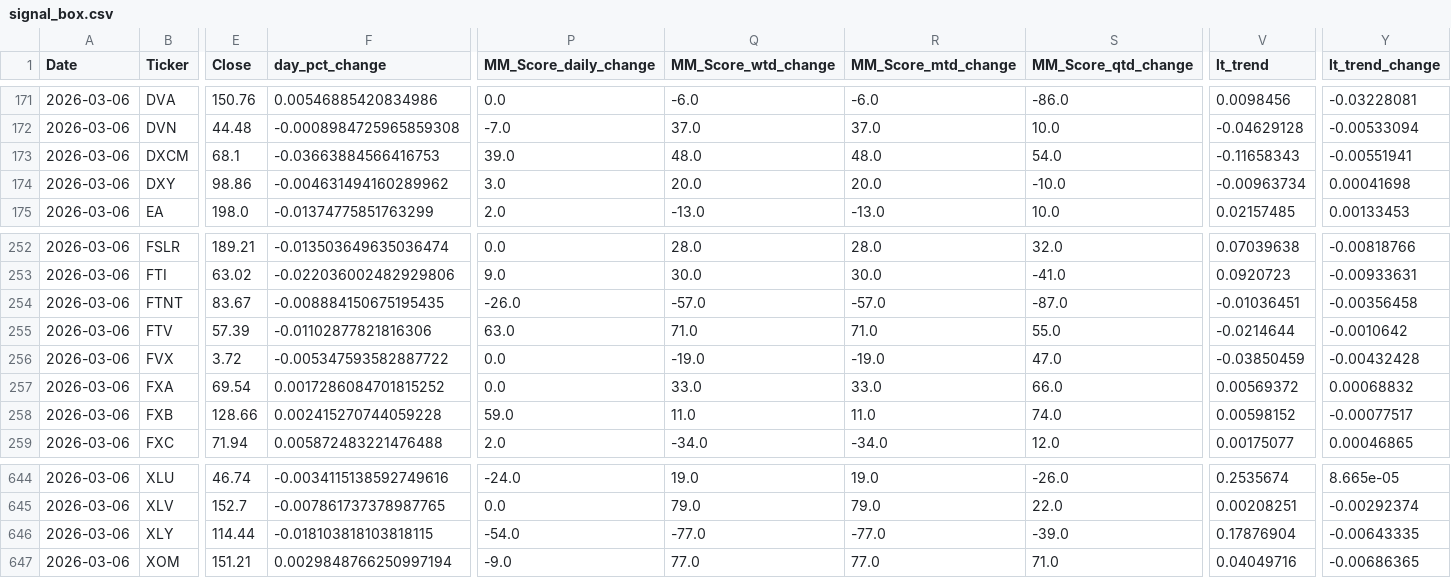
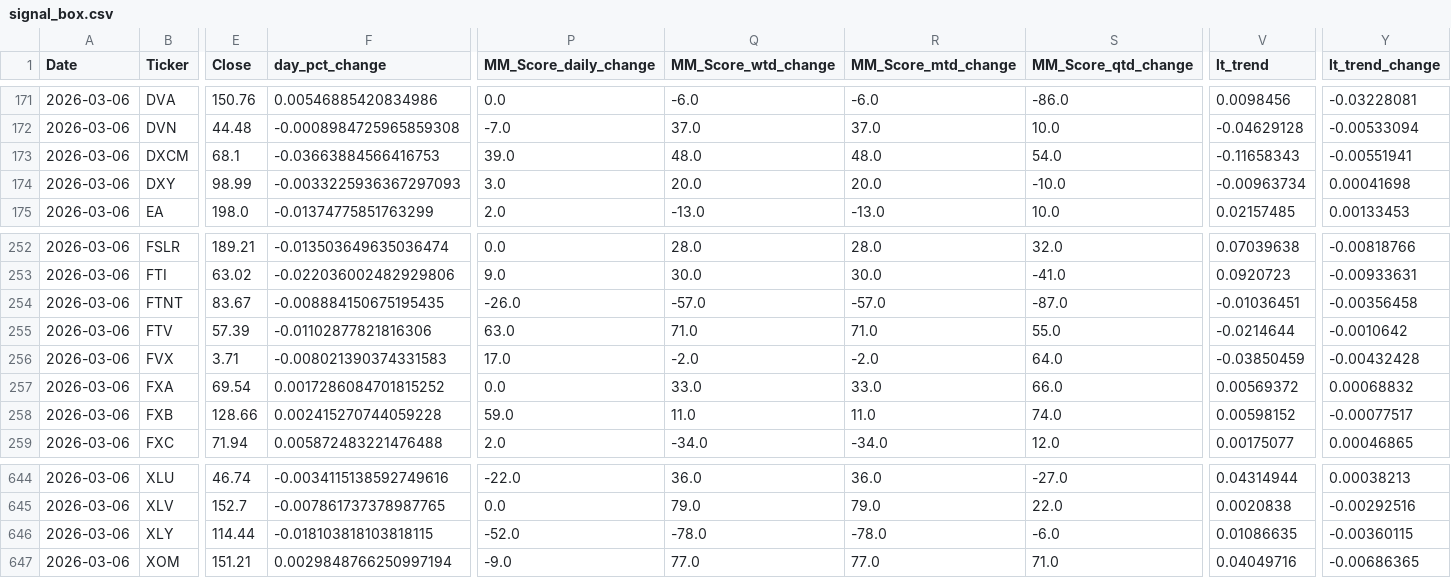
Before and after one commit to MarkmentumResearch/App, a CSV file: data/signal_box.csv, drawn as a sheet; only a part is shown, gaps mark what is left out; the diff covers the shown part only; the diff names each change by its address in the sheet, - before the commit and + after, or states it on an @@ line.

```diff
--- a/data/signal_box.csv
+++ b/data/signal_box.csv
-E174 (Close): 98.86
+E174 (Close): 98.99
-F174 (day_pct_change): -0.004631494160289962
+F174 (day_pct_change): -0.0033225936367297093
-E256 (Close): 3.72
+E256 (Close): 3.71
-F256 (day_pct_change): -0.005347593582887722
+F256 (day_pct_change): -0.008021390374331583
-P256 (MM_Score_daily_change): 0.0
+P256 (MM_Score_daily_change): 17.0
-Q256 (MM_Score_wtd_change): -19.0
+Q256 (MM_Score_wtd_change): -2.0
-R256 (MM_Score_mtd_change): -19.0
+R256 (MM_Score_mtd_change): -2.0
-S256 (MM_Score_qtd_change): 47.0
+S256 (MM_Score_qtd_change): 64.0
-P644 (MM_Score_daily_change): -24.0
+P644 (MM_Score_daily_change): -22.0
-Q644 (MM_Score_wtd_change): 19.0
+Q644 (MM_Score_wtd_change): 36.0
-R644 (MM_Score_mtd_change): 19.0
+R644 (MM_Score_mtd_change): 36.0
-S644 (MM_Score_qtd_change): -26.0
+S644 (MM_Score_qtd_change): -27.0
-V644 (lt_trend): 0.2535674
+V644 (lt_trend): 0.04314944
-Y644 (lt_trend_change): 8.665e-05
+Y644 (lt_trend_change): 0.00038213
-V645 (lt_trend): 0.00208251
+V645 (lt_trend): 0.0020838
-Y645 (lt_trend_change): -0.00292374
+Y645 (lt_trend_change): -0.00292516
-P646 (MM_Score_daily_change): -54.0
+P646 (MM_Score_daily_change): -52.0
-Q646 (MM_Score_wtd_change): -77.0
+Q646 (MM_Score_wtd_change): -78.0
-R646 (MM_Score_mtd_change): -77.0
+R646 (MM_Score_mtd_change): -78.0
-S646 (MM_Score_qtd_change): -39.0
+S646 (MM_Score_qtd_change): -6.0
-V646 (lt_trend): 0.17876904
+V646 (lt_trend): 0.01086635
-Y646 (lt_trend_change): -0.00643335
+Y646 (lt_trend_change): -0.00360115
```
Also changed, not shown: 93 edited cells elsewhere in this file, data/model_score_calc.csv, data/qry_graph_data_19.csv, 53 other files.
